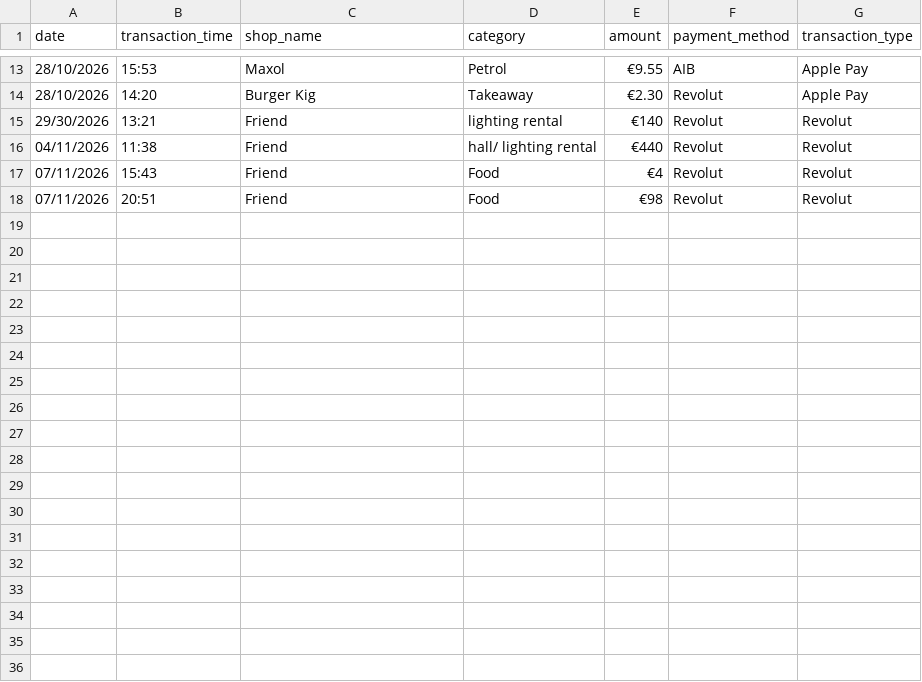
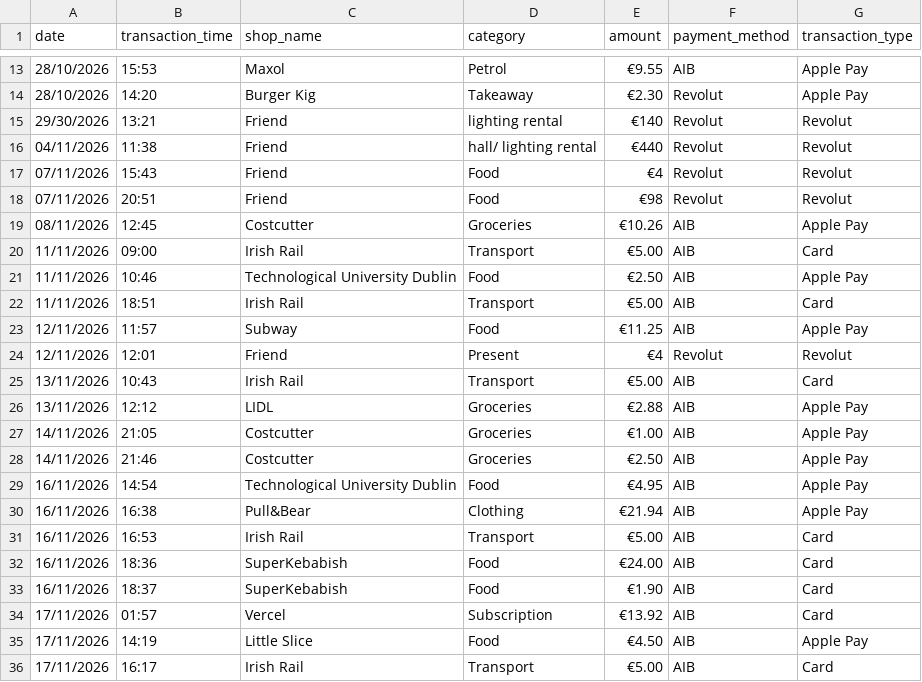
Before and after one commit to diyonshibu/dcp26-project, a CSV file: data.csv, drawn as a sheet; only a part is shown, gaps mark what is left out.

Commit message:
third data entry

```diff
--- a/data.csv
+++ b/data.csv
@@ -18 +18,19 @@ date,transaction_time,shop_name,category,amount,payment_method,transaction_type
 07/11/2026, 20:51, Friend, Food, €98, Revolut, Revolut
+08/11/2026, 12:45, Costcutter, Groceries, €10.26, AIB, Apple Pay
+11/11/2026, 09:00, Irish Rail, Transport, €5.00, AIB, Card
+11/11/2026, 10:46, Technological University Dublin, Food, €2.50, AIB, Apple Pay
+11/11/2026, 18:51, Irish Rail, Transport, €5.00, AIB, Card
+12/11/2026, 11:57, Subway, Food, €11.25, AIB, Apple Pay
+12/11/2026, 12:01, Friend, Present, €4, Revolut, Revolut
+13/11/2026, 10:43, Irish Rail, Transport, €5.00, AIB, Card
+13/11/2026, 12:12, LIDL, Groceries, €2.88, AIB, Apple Pay
+14/11/2026, 21:05, Costcutter, Groceries, €1.00, AIB, Apple Pay
+14/11/2026, 21:46, Costcutter, Groceries, €2.50, AIB, Apple Pay
+16/11/2026, 14:54, Technological University Dublin, Food, €4.95, AIB, Apple Pay
+16/11/2026, 16:38, Pull&Bear, Clothing, €21.94, AIB, Apple Pay
+16/11/2026, 16:53, Irish Rail, Transport, €5.00, AIB, Card
+16/11/2026, 18:36, SuperKebabish, Food, €24.00, AIB, Card
+16/11/2026, 18:37, SuperKebabish, Food, €1.90, AIB, Card
+17/11/2026, 01:57, Vercel, Subscription, €13.92, AIB, Card
+17/11/2026, 14:19, Little Slice, Food, €4.50, AIB, Apple Pay
+17/11/2026, 16:17, Irish Rail, Transport, €5.00, AIB, Card
```
Also changed, not shown: 1 other file.
